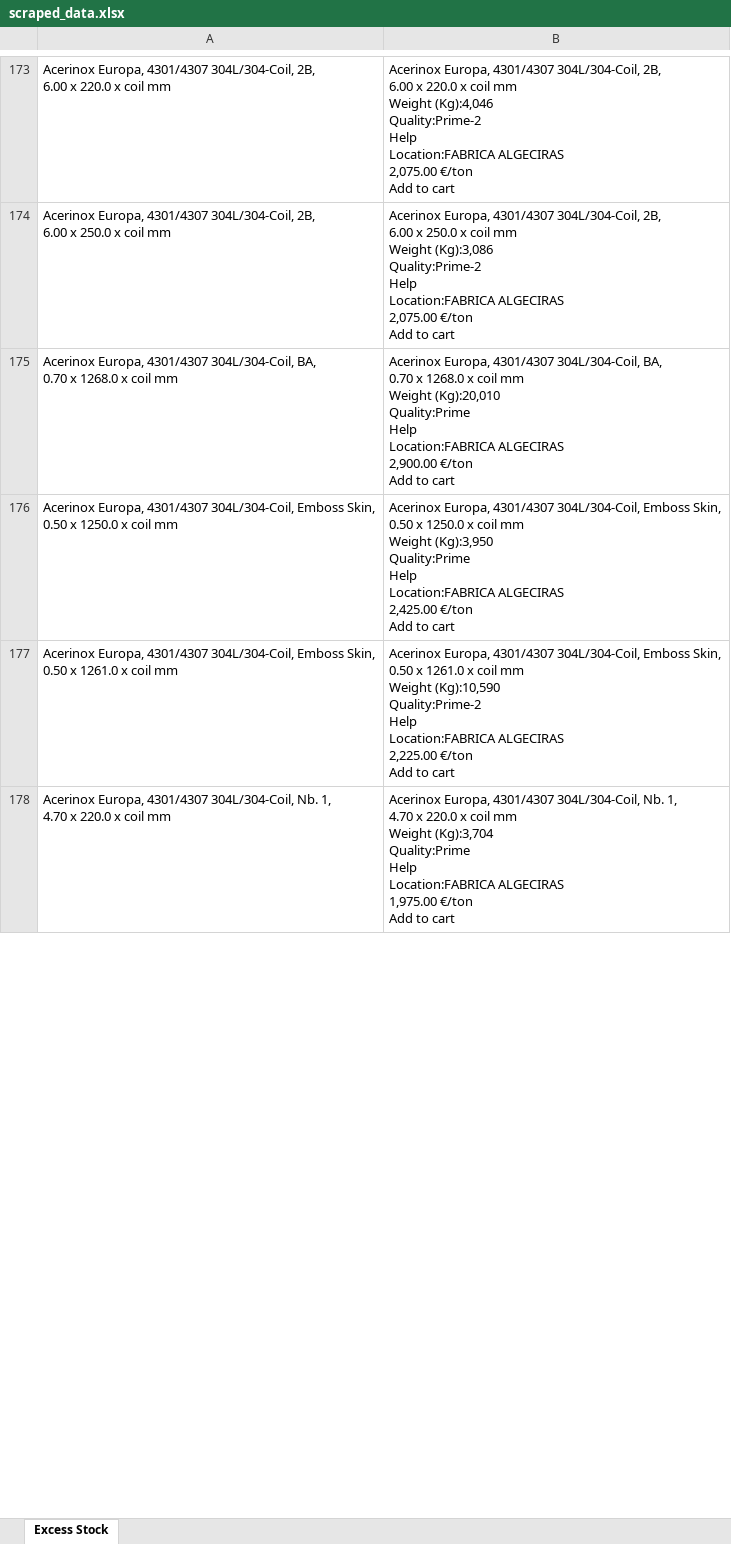
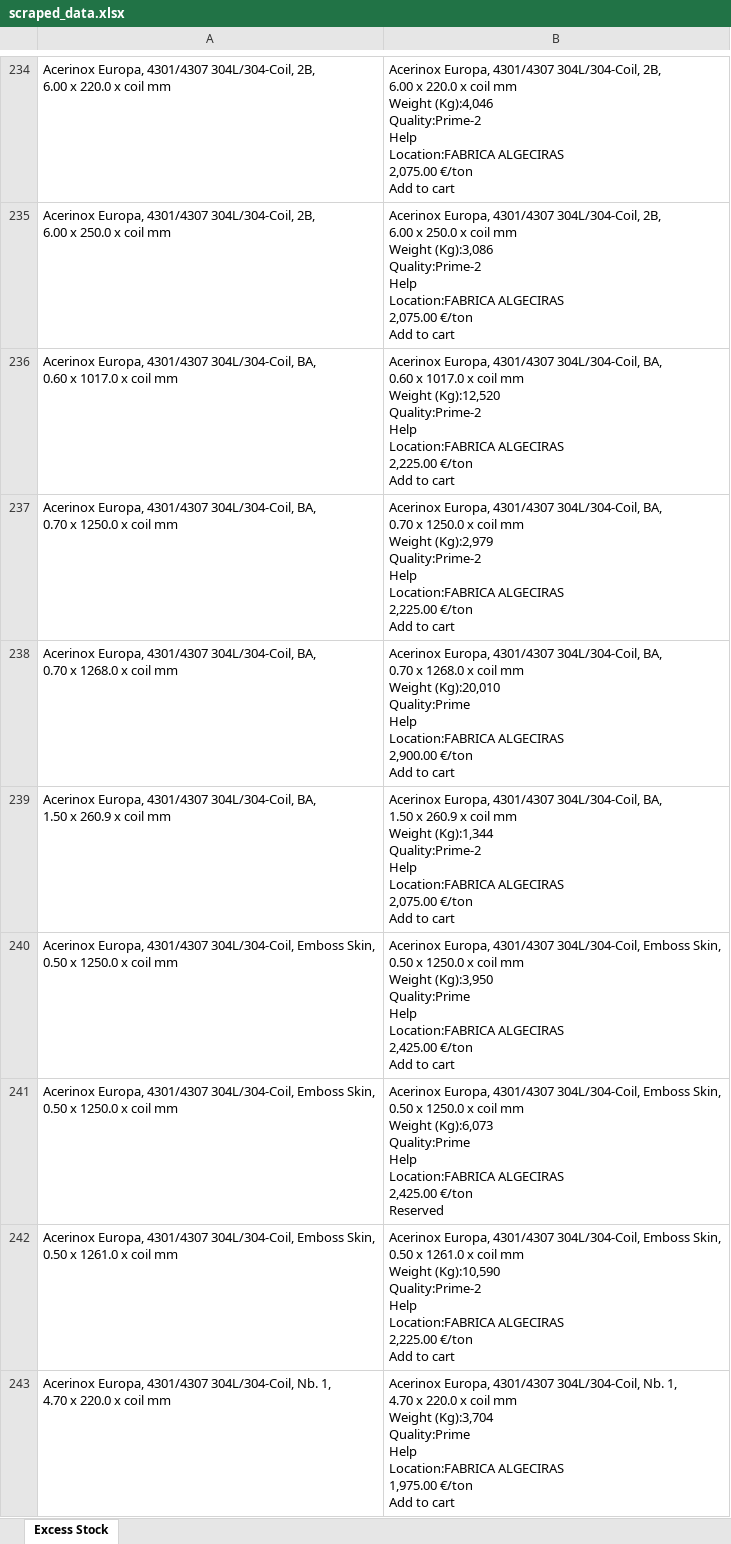
Before and after one commit to Mokax1/inv-scraper, an Excel workbook: scraped_data.xlsx, sheet Excess Stock, drawn as a sheet; only a part is shown, gaps mark what is left out; values as stored, in another font and other column widths than the file's, no borders; ↵ is a line break in a cell; the diff covers the shown part only; the diff names each change by its address in the sheet, - before the commit and + after, or states it on an @@ line.

```diff
--- a/scraped_data.xlsx (sheet Excess Stock)
+++ b/scraped_data.xlsx (sheet Excess Stock)
+row 236: Acerinox Europa, 4301/4307 304L/304-Coil, BA, ↵ 0.60 x 1017.0 x coil mm | Acerinox Europa, 4301/4307 304L/304-Coil, BA, ↵ 0.60 x 1017.0 x coil mm ↵ Weight (Kg):12,520 ↵ Quality:Prime-2 ↵ Help ↵ Location:FABRICA ALGECIRAS ↵ 2,225.00 €/ton ↵ Add to cart
+row 237: Acerinox Europa, 4301/4307 304L/304-Coil, BA, ↵ 0.70 x 1250.0 x coil mm | Acerinox Europa, 4301/4307 304L/304-Coil, BA, ↵ 0.70 x 1250.0 x coil mm ↵ Weight (Kg):2,979 ↵ Quality:Prime-2 ↵ Help ↵ Location:FABRICA ALGECIRAS ↵ 2,225.00 €/ton ↵ Add to cart
+row 239: Acerinox Europa, 4301/4307 304L/304-Coil, BA, ↵ 1.50 x 260.9 x coil mm | Acerinox Europa, 4301/4307 304L/304-Coil, BA, ↵ 1.50 x 260.9 x coil mm ↵ Weight (Kg):1,344 ↵ Quality:Prime-2 ↵ Help ↵ Location:FABRICA ALGECIRAS ↵ 2,075.00 €/ton ↵ Add to cart
@@ row 179 moved to row 241: Acerinox Europa, 4301/4307 304L/304-Coil… @@
```
Also changed, not shown: 308 added rows, 24 removed rows, 16 moved rows and 20 edited cells elsewhere in this sheet, arvedi_data.xlsx, 1 other file.
